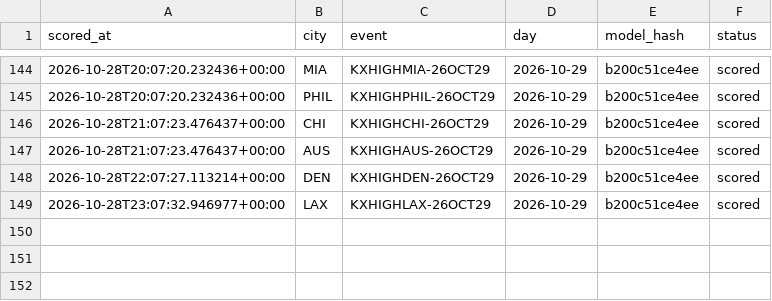
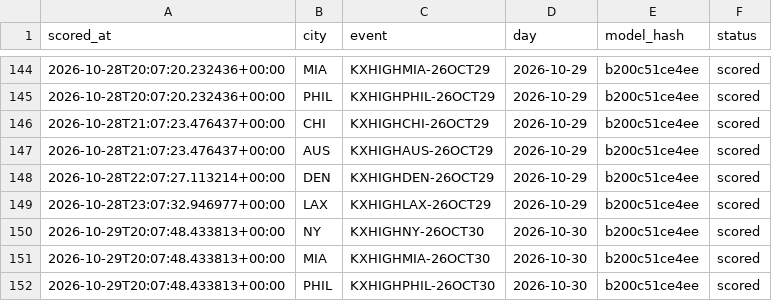
Before and after one commit to physicalreasoning/isotherm, a CSV file: runs.csv, drawn as a sheet; only a part is shown, gaps mark what is left out; the diff names each change by its address in the sheet, - before the commit and + after, or states it on an @@ line.

```diff
--- a/runs.csv
+++ b/runs.csv
+row 150: 2026-10-29T20:07:48.433813+00:00 | NY | KXHIGHNY-26OCT30 | 2026-10-30 | b200c51ce4ee | scored
+row 151: 2026-10-29T20:07:48.433813+00:00 | MIA | KXHIGHMIA-26OCT30 | 2026-10-30 | b200c51ce4ee | scored
+row 152: 2026-10-29T20:07:48.433813+00:00 | PHIL | KXHIGHPHIL-26OCT30 | 2026-10-30 | b200c51ce4ee | scored
```
Also changed, not shown: predictions.csv, trades.csv, 1 other file.
